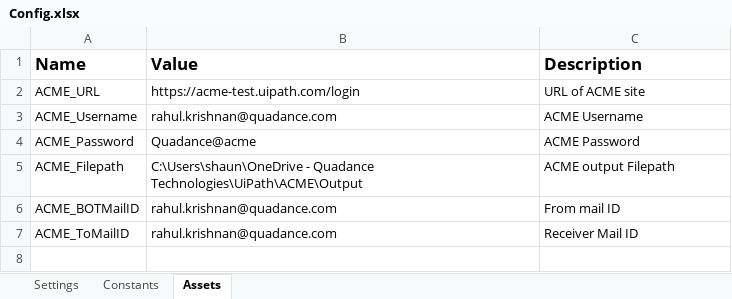
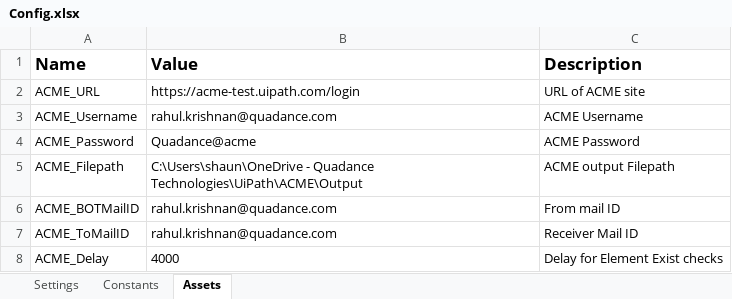
Before and after one commit to jinceye5/Acme-WF-Repo, an Excel workbook: Data/Config.xlsx, sheet Assets, drawn as a sheet; values as stored, in another font and other column widths than the file's, no borders; the diff names each change by its address in the sheet, - before the commit and + after, or states it on an @@ line.

```diff
--- a/Data/Config.xlsx (sheet Assets)
+++ b/Data/Config.xlsx (sheet Assets)
+row 8: ACME_Delay | 4000 | Delay for Element Exist checks
```
Also changed, not shown: 23 other files.
